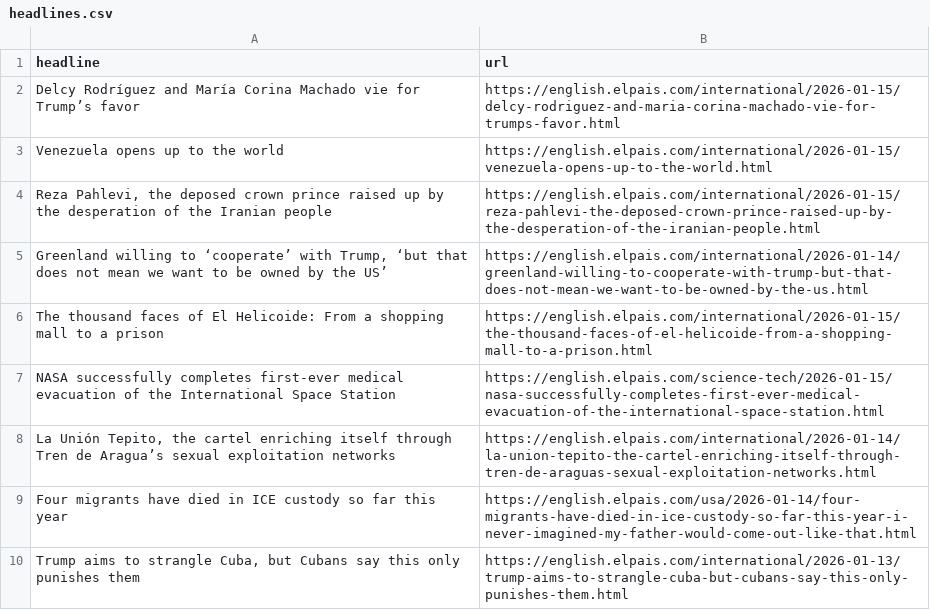
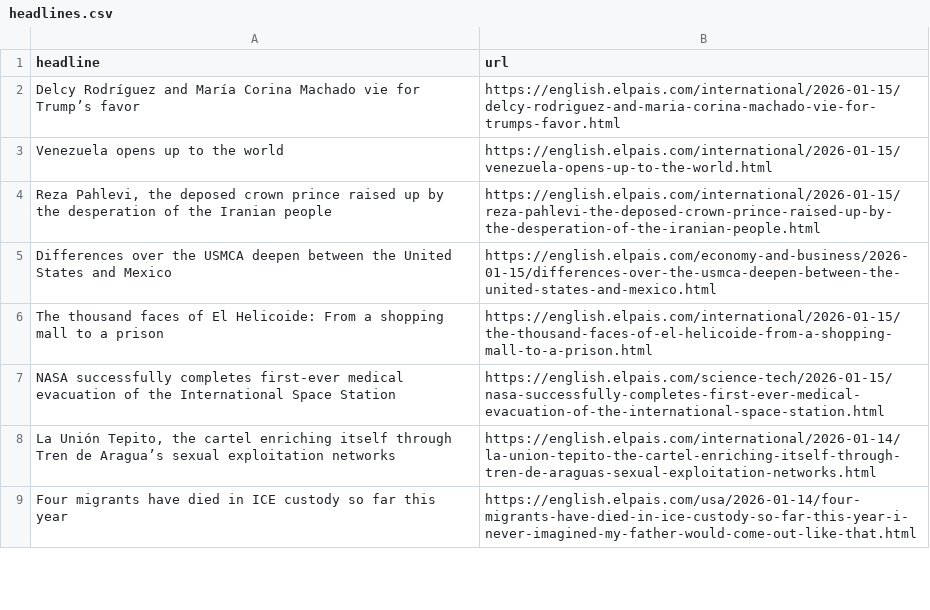
Before and after one commit to LisaMEckardt/el-pais-autoscraper, a CSV file: headlines.csv, drawn as a sheet; only a part is shown; the diff covers the shown part only.

```diff
--- a/headlines.csv
+++ b/headlines.csv
@@ -4,3 +4,3 @@ Venezuela opens up to the world,https://english.elpais.com/international/2026-01
 "Reza Pahlevi, the deposed crown prince raised up by the desperation of the Iranian people",https://english.elpais.com/international/2026-01-15/reza-pahlevi-the-deposed-crown-prince-raised-up-by-the-desperation-of-the-iranian-people.html
-"Greenland willing to ‘cooperate’ with Trump, ‘but that does not mean we want to be owned by the US’",https://english.elpais.com/international/2026-01-14/greenland-willing-to-cooperate-with-trump-but-that-does-not-mean-we-want-to-be-owned-by-the-us.html
+Differences over the USMCA deepen between the United States and Mexico,https://english.elpais.com/economy-and-business/2026-01-15/differences-over-the-usmca-deepen-between-the-united-states-and-mexico.html
 The thousand faces of El Helicoide: From a shopping mall to a prison,https://english.elpais.com/international/2026-01-15/the-thousand-faces-of-el-helicoide-from-a-shopping-mall-to-a-prison.html
@@ -9,2 +9 @@ NASA successfully completes first-ever medical evacuation of the International S
 Four migrants have died in ICE custody so far this year,https://english.elpais.com/usa/2026-01-14/four-migrants-have-died-in-ice-custody-so-far-this-year-i-never-imagined-my-father-would-come-out-like-that.html
-"Trump aims to strangle Cuba, but Cubans say this only punishes them",https://english.elpais.com/international/2026-01-13/trump-aims-to-strangle-cuba-but-cubans-say-this-only-punishes-them.html
```
Also changed, not shown: 3 added rows, 3 removed rows, 1 moved row and 1 edited cell elsewhere in this file.
